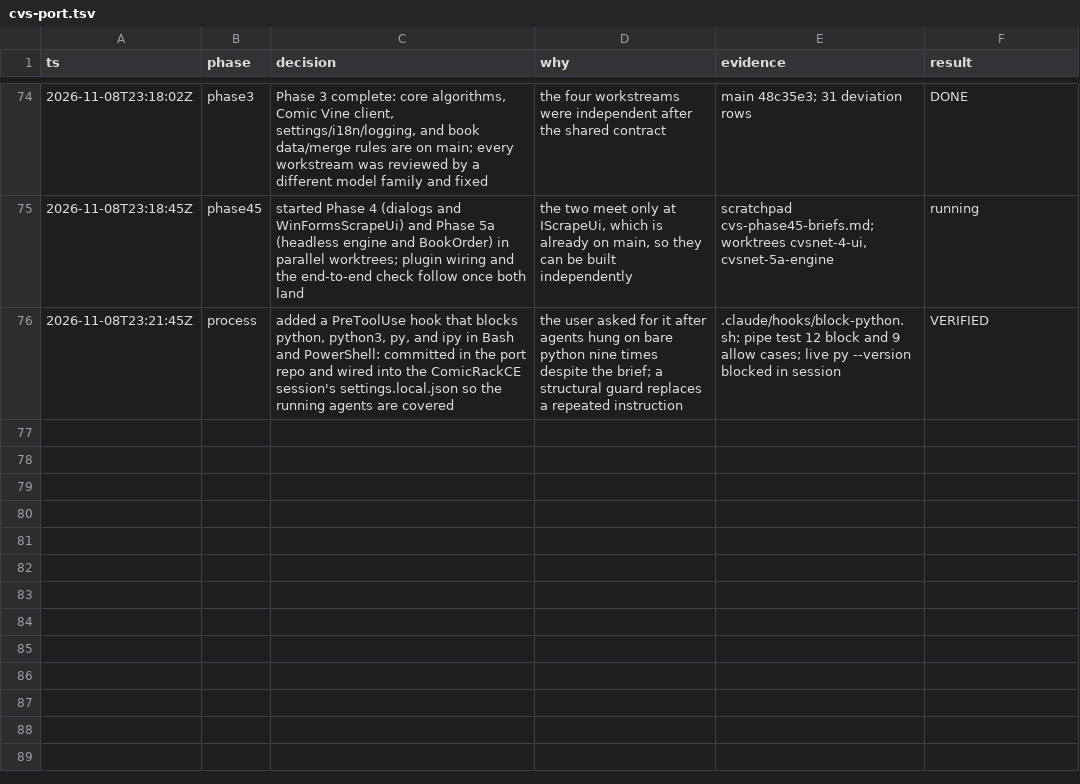
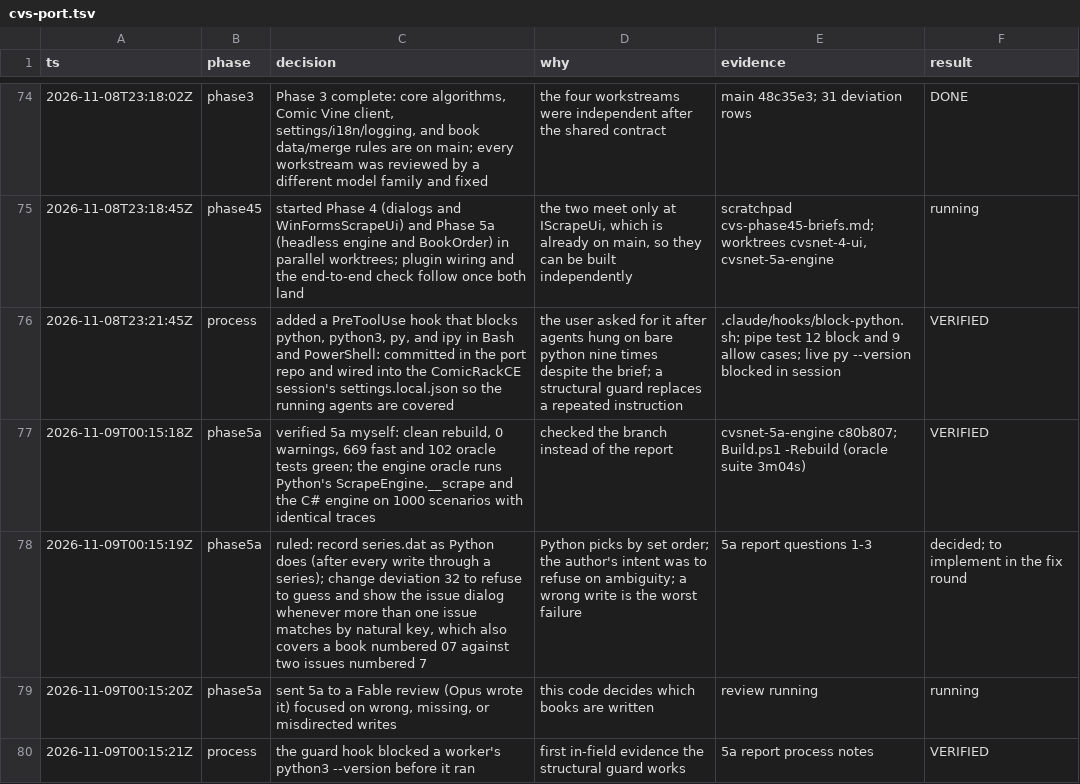
Before and after one commit to WizardsAreNeverLate/ComicApiPluginForComicRack, a TSV file: .audit/cvs-port.tsv, drawn as a sheet; only a part is shown, gaps mark what is left out.

Commit message:
docs: log the 5a verification and rulings

```diff
--- a/.audit/cvs-port.tsv
+++ b/.audit/cvs-port.tsv
@@ -76 +76,5 @@ ts	phase	decision	why	evidence	result
 2026-11-08T23:21:45Z	process	added a PreToolUse hook that blocks python, python3, py, and ipy in Bash and PowerShell: committed in the port repo and wired into the ComicRackCE session's settings.local.json so the running agents are covered	the user asked for it after agents hung on bare python nine times despite the brief; a structural guard replaces a repeated instruction	.claude/hooks/block-python.sh; pipe test 12 block and 9 allow cases; live py --version blocked in session	VERIFIED
+2026-11-09T00:15:18Z	phase5a	verified 5a myself: clean rebuild, 0 warnings, 669 fast and 102 oracle tests green; the engine oracle runs Python's ScrapeEngine.__scrape and the C# engine on 1000 scenarios with identical traces	checked the branch instead of the report	cvsnet-5a-engine c80b807; Build.ps1 -Rebuild (oracle suite 3m04s)	VERIFIED
+2026-11-09T00:15:19Z	phase5a	ruled: record series.dat as Python does (after every write through a series); change deviation 32 to refuse to guess and show the issue dialog whenever more than one issue matches by natural key, which also covers a book numbered 07 against two issues numbered 7	Python picks by set order; the author's intent was to refuse on ambiguity; a wrong write is the worst failure	5a report questions 1-3	decided; to implement in the fix round
+2026-11-09T00:15:20Z	phase5a	sent 5a to a Fable review (Opus wrote it) focused on wrong, missing, or misdirected writes	this code decides which books are written	review running	running
+2026-11-09T00:15:21Z	process	the guard hook blocked a worker's python3 --version before it ran	first in-field evidence the structural guard works	5a report process notes	VERIFIED
```
